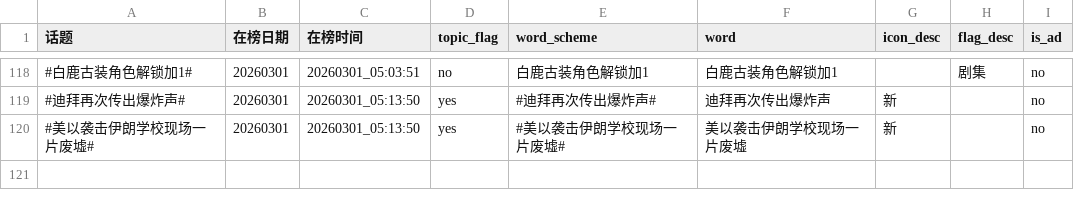
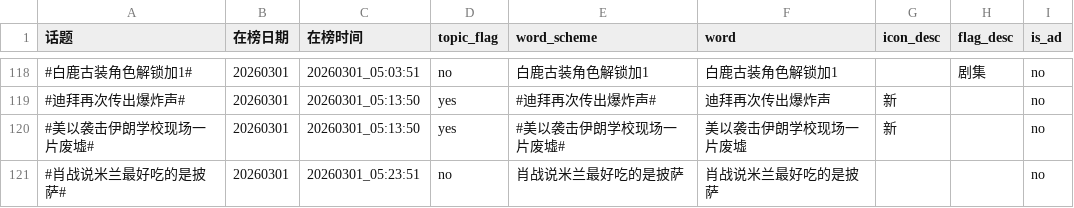
Before and after one commit to xxhe504/hottopic, a TSV file: data/wb_hottopic_20260301.tsv, drawn as a sheet; only a part is shown, gaps mark what is left out; the diff names each change by its address in the sheet, - before the commit and + after, or states it on an @@ line.

```diff
--- a/data/wb_hottopic_20260301.tsv
+++ b/data/wb_hottopic_20260301.tsv
+row 121: #肖战说米兰最好吃的是披萨# | 20260301 | 20260301_05:23:51 | no | 肖战说米兰最好吃的是披萨 | 肖战说米兰最好吃的是披萨 |  |  | no
```
Also changed, not shown: 1 other file.
